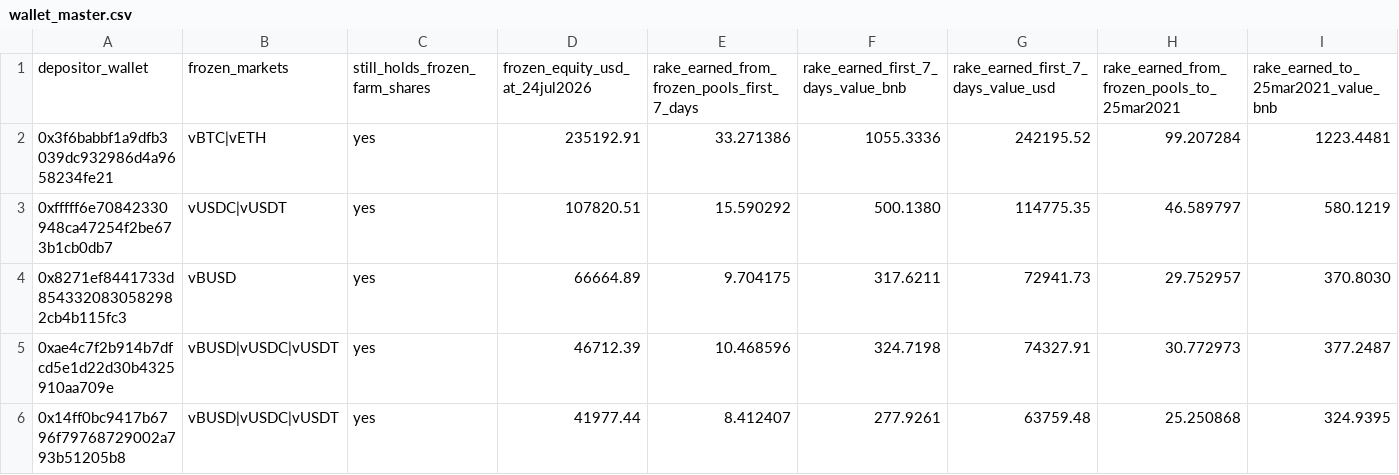
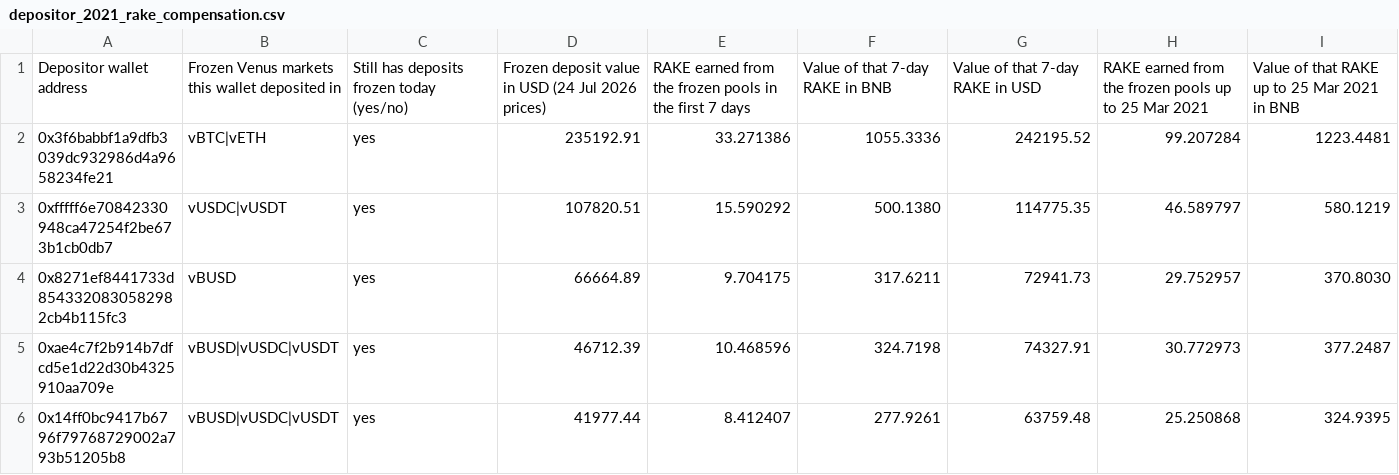
Before and after one commit to Lefgk/rake-venus-proposal, a CSV file: data/depositor_2021_rake_compensation.csv (was data/wallet_master.csv), drawn as a sheet; only a part is shown; removed rows and columns are numbered as before the commit, all else as after; rows hold the shown columns only; the diff names each change by its address in the sheet, - before the commit and + after, or states it on an @@ line.

Commit message:
Split deploy: RAKE deploys the claim contract, Venus deploys the rescue delegates; readable data files
- DeployRakeStuckFundsClaim.s.sol (RAKE) and DeployRescueDelegates.s.sol (Venus), each with a test
- AddressesJson library for reading/recording deployed addresses
- CSVs renamed to depositor_share_of_each_frozen_pool.csv and depositor_2021_rake_compensation.csv
  with plain-English headers; data/README.md explains every column

```diff
--- a/data/wallet_master.csv
+++ b/data/depositor_2021_rake_compensation.csv
-row 1: depositor_wallet | frozen_markets | still_holds_frozen_farm_shares | frozen_equity_usd_at_24jul2026 | rake_earned_from_frozen_pools_first_7_days | rake_earned_first_7_days_value_bnb | rake_earned_first_7_days_value_usd | rake_earned_from_frozen_pools_to_25mar2021 | rake_earned_to_25mar2021_value_bnb
+row 1: Depositor wallet address | Frozen Venus markets this wallet deposited in | Still has deposits frozen today (yes/no) | Frozen deposit value in USD (24 Jul 2026 prices) | RAKE earned from the frozen pools in the first 7 days | Value of that 7-day RAKE in BNB | Value of that 7-day RAKE in USD | RAKE earned from the frozen pools up to 25 Mar 2021 | Value of that RAKE up to 25 Mar 2021 in BNB
```
Also changed, not shown: 16 other files.
